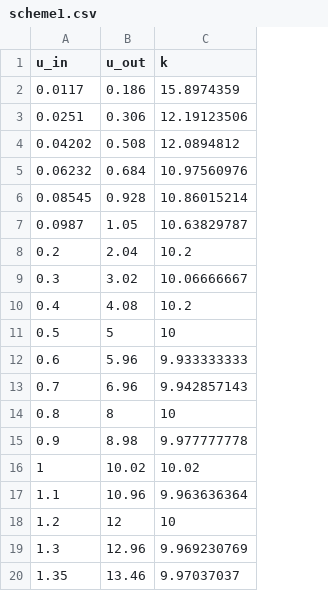
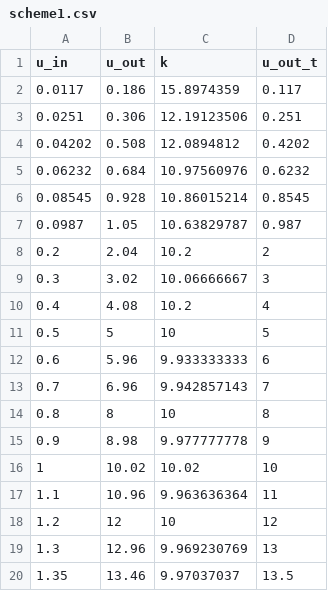
Before and after one commit to lamtev/electro-labs, a CSV file: lab7/data/scheme1.csv, drawn as a sheet; the diff names each change by its address in the sheet, - before the commit and + after, or states it on an @@ line.

```diff
--- a/lab7/data/scheme1.csv
+++ b/lab7/data/scheme1.csv
+column D (u_out_t), rows 2-20: 0.117 | 0.251 | 0.4202 | 0.6232 | 0.8545 | 0.987 | 2 | 3 | 4 | 5 | 6 | 7 | 8 | 9 | 10 | 11 | 12 | 13 | 13.5
```
Also changed, not shown: lab7/data/scheme2.csv, 1 other file.
